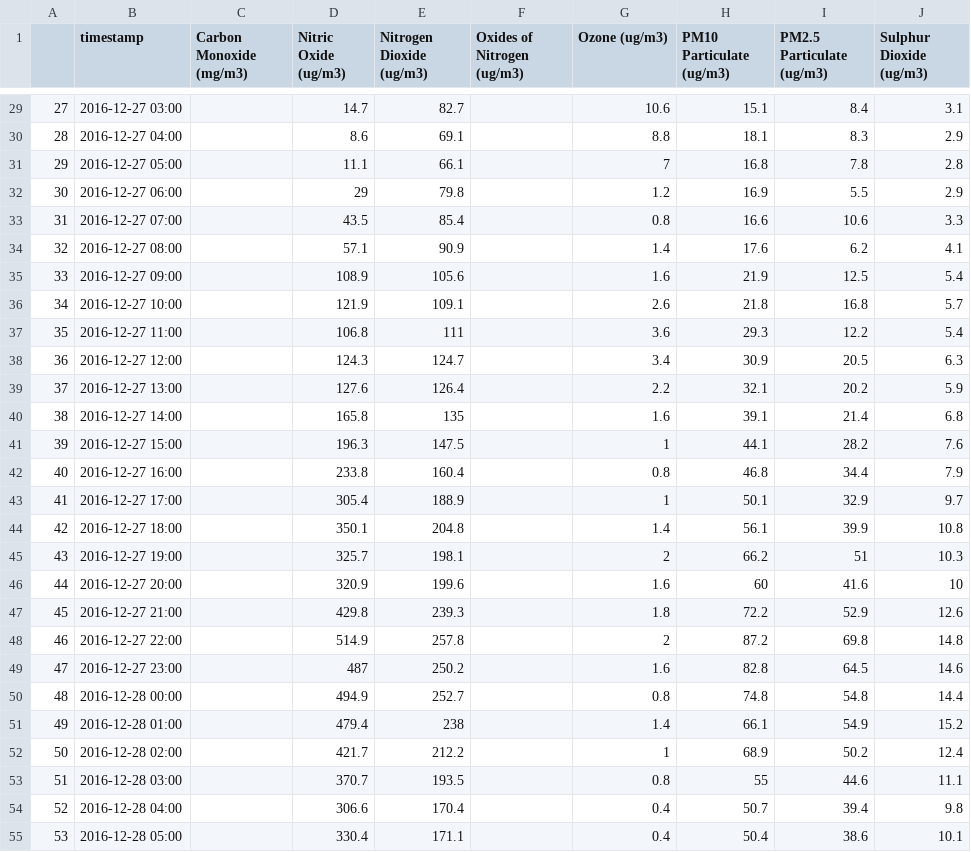
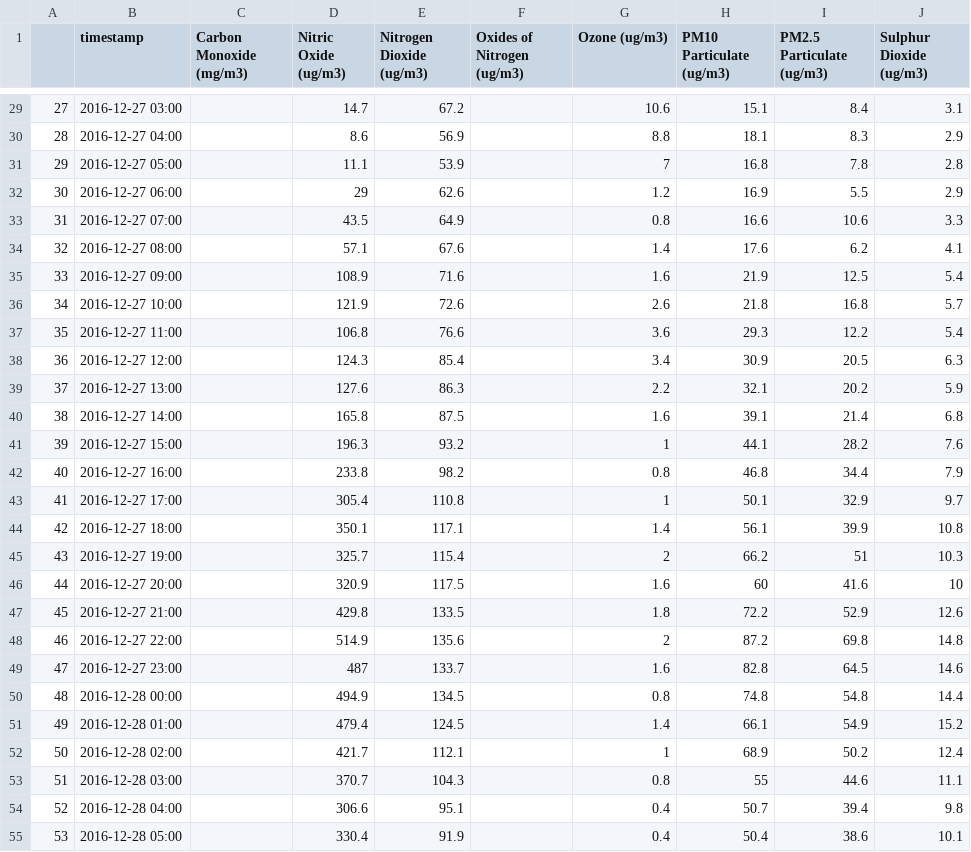
Before and after one commit to ucesres/room_1.06, a CSV file: outside_air_pollution_timeseries.csv, drawn as a sheet; only a part is shown, gaps mark what is left out; the diff covers the shown part only.

```diff
--- a/outside_air_pollution_timeseries.csv
+++ b/outside_air_pollution_timeseries.csv
@@ -29,27 +29,27 @@
-27,2016-12-27 03:00,,14.7,82.7,,10.6,15.1,8.4,3.1
-28,2016-12-27 04:00,,8.6,69.1,,8.8,18.1,8.3,2.9
-29,2016-12-27 05:00,,11.1,66.1,,7,16.8,7.8,2.8
-30,2016-12-27 06:00,,29,79.8,,1.2,16.9,5.5,2.9
-31,2016-12-27 07:00,,43.5,85.4,,0.8,16.6,10.6,3.3
-32,2016-12-27 08:00,,57.1,90.9,,1.4,17.6,6.2,4.1
-33,2016-12-27 09:00,,108.9,105.6,,1.6,21.9,12.5,5.4
-34,2016-12-27 10:00,,121.9,109.1,,2.6,21.8,16.8,5.7
-35,2016-12-27 11:00,,106.8,111,,3.6,29.3,12.2,5.4
-36,2016-12-27 12:00,,124.3,124.7,,3.4,30.9,20.5,6.3
-37,2016-12-27 13:00,,127.6,126.4,,2.2,32.1,20.2,5.9
-38,2016-12-27 14:00,,165.8,135,,1.6,39.1,21.4,6.8
-39,2016-12-27 15:00,,196.3,147.5,,1,44.1,28.2,7.6
-40,2016-12-27 16:00,,233.8,160.4,,0.8,46.8,34.4,7.9
-41,2016-12-27 17:00,,305.4,188.9,,1,50.1,32.9,9.7
-42,2016-12-27 18:00,,350.1,204.8,,1.4,56.1,39.9,10.8
-43,2016-12-27 19:00,,325.7,198.1,,2,66.2,51,10.3
-44,2016-12-27 20:00,,320.9,199.6,,1.6,60,41.6,10
-45,2016-12-27 21:00,,429.8,239.3,,1.8,72.2,52.9,12.6
-46,2016-12-27 22:00,,514.9,257.8,,2,87.2,69.8,14.8
-47,2016-12-27 23:00,,487,250.2,,1.6,82.8,64.5,14.6
-48,2016-12-28 00:00,,494.9,252.7,,0.8,74.8,54.8,14.4
-49,2016-12-28 01:00,,479.4,238,,1.4,66.1,54.9,15.2
-50,2016-12-28 02:00,,421.7,212.2,,1,68.9,50.2,12.4
-51,2016-12-28 03:00,,370.7,193.5,,0.8,55,44.6,11.1
-52,2016-12-28 04:00,,306.6,170.4,,0.4,50.7,39.4,9.8
-53,2016-12-28 05:00,,330.4,171.1,,0.4,50.4,38.6,10.1
+27,2016-12-27 03:00,,14.7,67.2,,10.6,15.1,8.4,3.1
+28,2016-12-27 04:00,,8.6,56.9,,8.8,18.1,8.3,2.9
+29,2016-12-27 05:00,,11.1,53.9,,7,16.8,7.8,2.8
+30,2016-12-27 06:00,,29,62.6,,1.2,16.9,5.5,2.9
+31,2016-12-27 07:00,,43.5,64.9,,0.8,16.6,10.6,3.3
+32,2016-12-27 08:00,,57.1,67.6,,1.4,17.6,6.2,4.1
+33,2016-12-27 09:00,,108.9,71.6,,1.6,21.9,12.5,5.4
+34,2016-12-27 10:00,,121.9,72.6,,2.6,21.8,16.8,5.7
+35,2016-12-27 11:00,,106.8,76.6,,3.6,29.3,12.2,5.4
+36,2016-12-27 12:00,,124.3,85.4,,3.4,30.9,20.5,6.3
+37,2016-12-27 13:00,,127.6,86.3,,2.2,32.1,20.2,5.9
+38,2016-12-27 14:00,,165.8,87.5,,1.6,39.1,21.4,6.8
+39,2016-12-27 15:00,,196.3,93.2,,1,44.1,28.2,7.6
+40,2016-12-27 16:00,,233.8,98.2,,0.8,46.8,34.4,7.9
+41,2016-12-27 17:00,,305.4,110.8,,1,50.1,32.9,9.7
+42,2016-12-27 18:00,,350.1,117.1,,1.4,56.1,39.9,10.8
+43,2016-12-27 19:00,,325.7,115.4,,2,66.2,51,10.3
+44,2016-12-27 20:00,,320.9,117.5,,1.6,60,41.6,10
+45,2016-12-27 21:00,,429.8,133.5,,1.8,72.2,52.9,12.6
+46,2016-12-27 22:00,,514.9,135.6,,2,87.2,69.8,14.8
+47,2016-12-27 23:00,,487,133.7,,1.6,82.8,64.5,14.6
+48,2016-12-28 00:00,,494.9,134.5,,0.8,74.8,54.8,14.4
+49,2016-12-28 01:00,,479.4,124.5,,1.4,66.1,54.9,15.2
+50,2016-12-28 02:00,,421.7,112.1,,1,68.9,50.2,12.4
+51,2016-12-28 03:00,,370.7,104.3,,0.8,55,44.6,11.1
+52,2016-12-28 04:00,,306.6,95.1,,0.4,50.7,39.4,9.8
+53,2016-12-28 05:00,,330.4,91.9,,0.4,50.4,38.6,10.1
```
Also changed, not shown: 76 edited cells elsewhere in this file, 2 other files.
